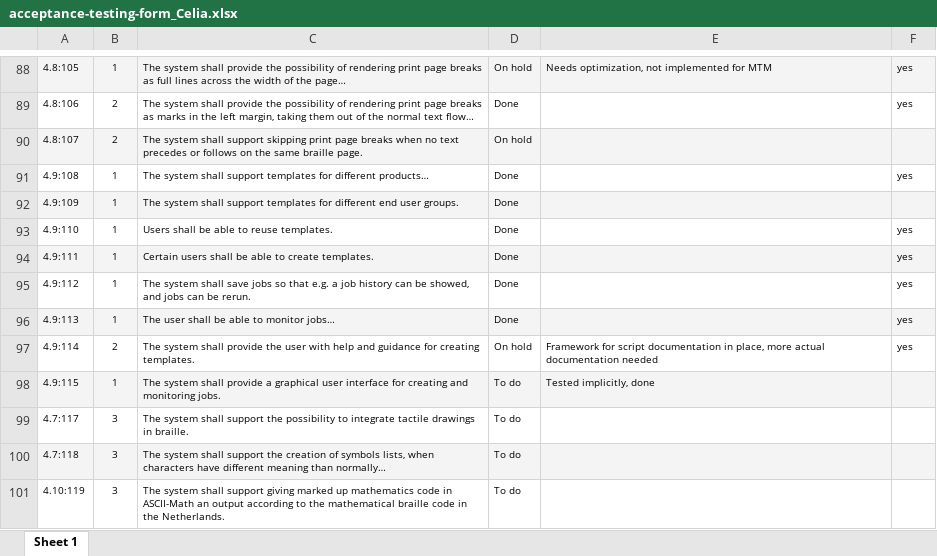
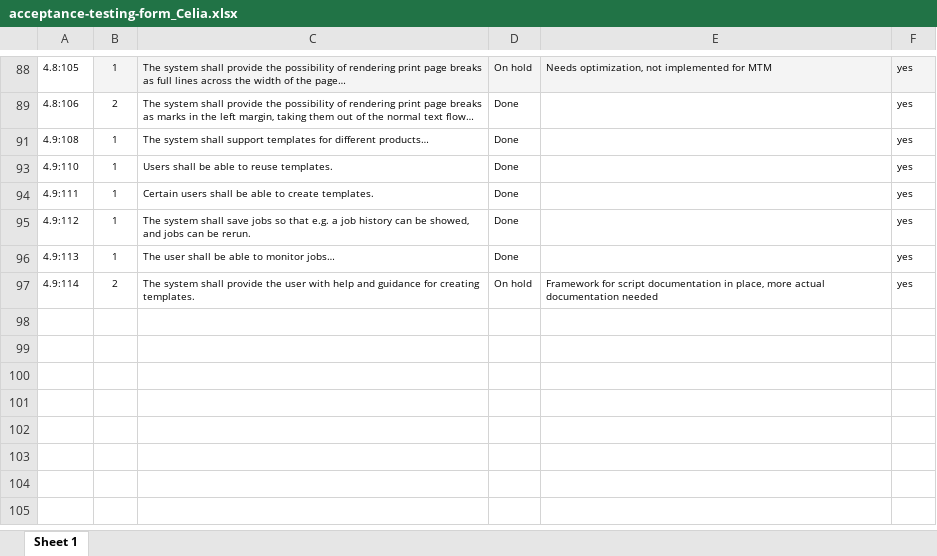
Before and after one commit to snaekobbi/testing, an Excel workbook: Acceptance Test_Phase 2/FI/acceptance-testing-form_Celia.xlsx, sheet Sheet 1, drawn as a sheet; only a part is shown, gaps mark what is left out; values as stored, in another font and other column widths than the file's, no borders; the diff covers the shown part only; the diff names each change by its address in the sheet, - before the commit and + after, or states it on an @@ line.

```diff
--- a/Acceptance Test_Phase 2/FI/acceptance-testing-form_Celia.xlsx (sheet Sheet 1)
+++ b/Acceptance Test_Phase 2/FI/acceptance-testing-form_Celia.xlsx (sheet Sheet 1)
-A88 fill: #F4F4F4
+A88 fill: none
@@ row 90 hidden: 4.8:107 | 2 | The system shall support skipping print page breaks when no text precedes or follows on the same braille page. | On hold @@
@@ row 92 hidden: 4.9:109 | 1 | The system shall support templates for different end user groups. | Done @@
-A94:F94 fill: #F4F4F4
+A94:F94 fill: none
-A96:F96 fill: #F4F4F4
+A96:F96 fill: none
@@ row 98 hidden: 4.9:115 | 1 | The system shall provide a graphical user interface for creating and monitoring jobs. | To do | Tested implicitly, done @@
@@ row 99 hidden: 4.7:117 | 3 | The system shall support the possibility to integrate tactile drawings in braille. | To do @@
@@ row 100 hidden: 4.7:118 | 3 | The system shall support the creation of symbols lists, when characters have different meaning than normally… | To do @@
@@ row 101 hidden: 4.10:119 | 3 | The system shall support giving marked up mathematics code in ASCII-Math an output according to the mathematical braille code in the Netherlands. | To do @@
```
Also changed, not shown: 70 hidden or unhidden rows and cell formats elsewhere in this sheet, Acceptance Test_Phase 2/DE/acceptance-testing-form SBS.xlsx, 12 other files.
